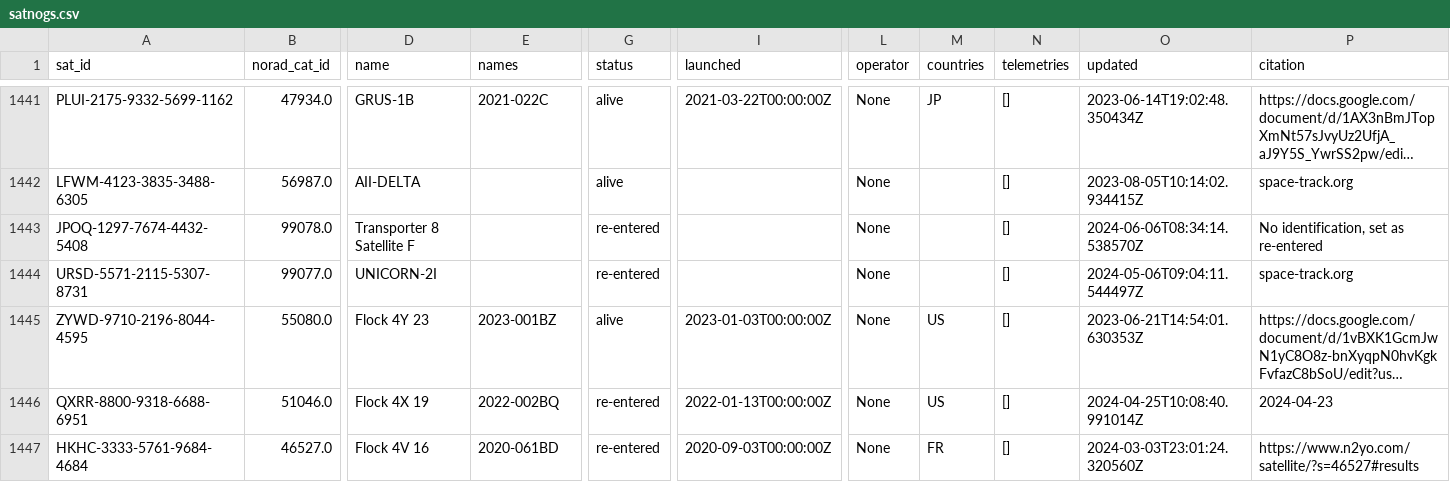
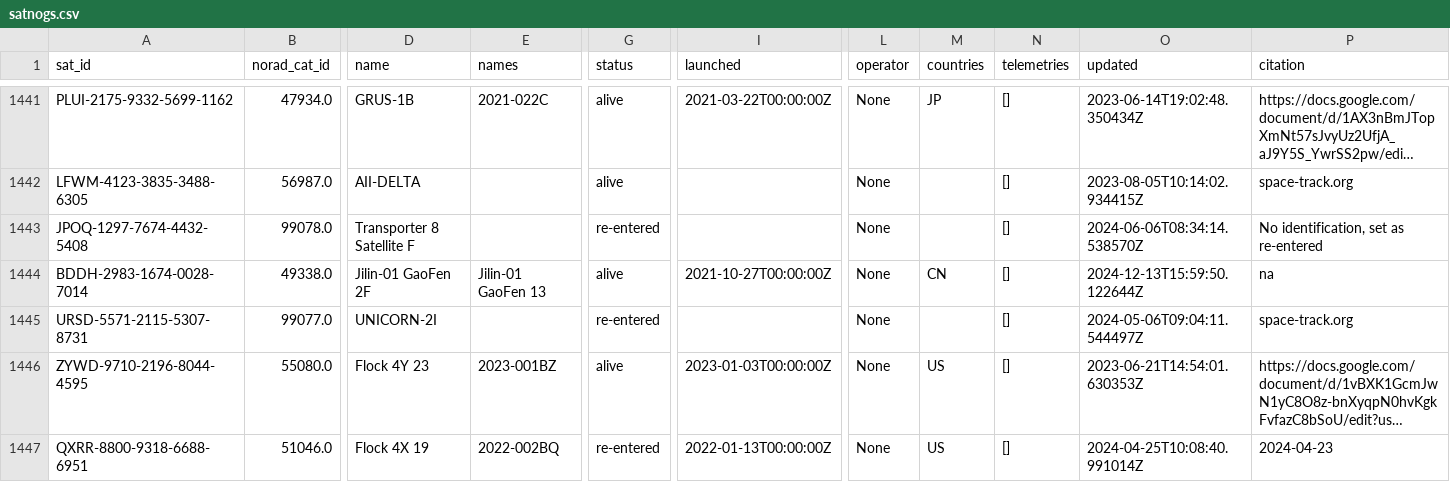
Before and after one commit to muzihuaner/amateur-satellite-database, a CSV file: data/satnogs.csv, drawn as a sheet; only a part is shown, gaps mark what is left out; the shorter side is filled out with more unchanged rows; long unchanged cells end in …; rows hold the shown columns only; the diff names each change by its address in the sheet, - before the commit and + after, or states it on an @@ line.

```diff
--- a/data/satnogs.csv
+++ b/data/satnogs.csv
+row 1444: BDDH-2983-1674-0028-7014 | 49338.0 | Jilin-01 GaoFen 2F | Jilin-01 GaoFen 13 | alive | 2021-10-27T00:00:00Z | None | CN | [] | 2024-12-13T15:59:50.122644Z | na
```
Also changed, not shown: 1 other file.
